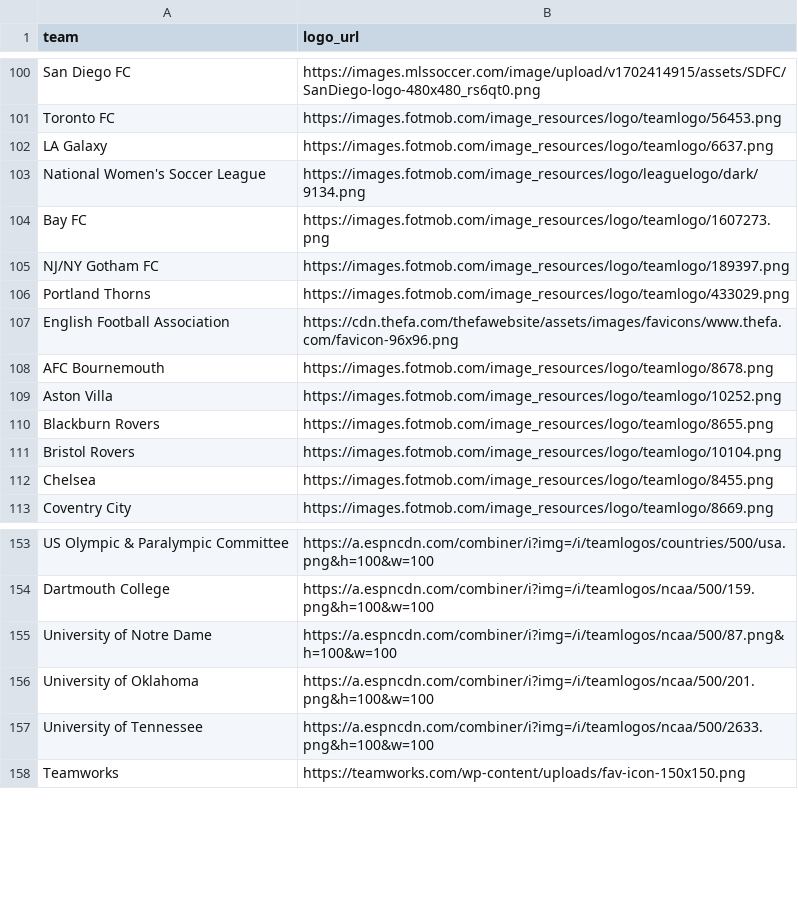
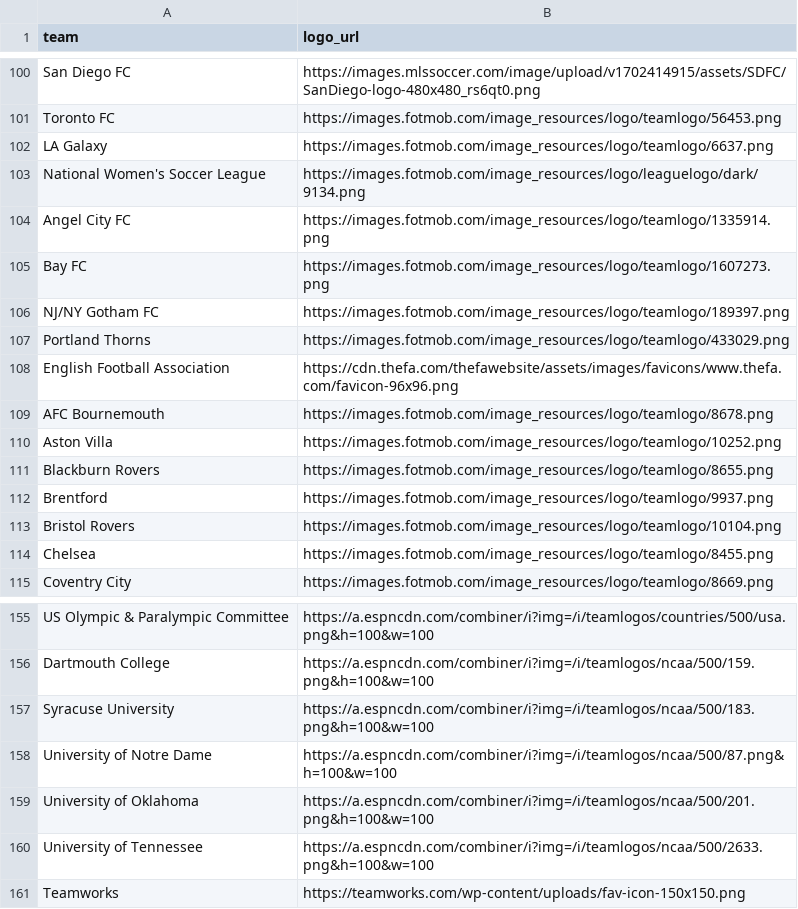
Before and after one commit to saberpowers/saberpowers.github.io, a CSV file: assets/logos.csv, drawn as a sheet; only a part is shown, gaps mark what is left out; the diff names each change by its address in the sheet, - before the commit and + after, or states it on an @@ line.

```diff
--- a/assets/logos.csv
+++ b/assets/logos.csv
+row 104: Angel City FC | https://images.fotmob.com/image_resources/logo/teamlogo/1335914.png
+row 112: Brentford | https://images.fotmob.com/image_resources/logo/teamlogo/9937.png
+row 157: Syracuse University | https://a.espncdn.com/combiner/i?img=/i/teamlogos/ncaa/500/183.png&h=100&w=100
```
Also changed, not shown: assets/jobs.csv, 1 other file.
